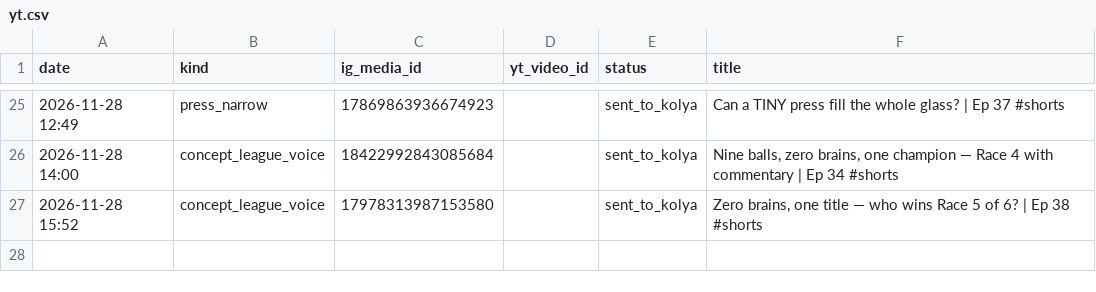
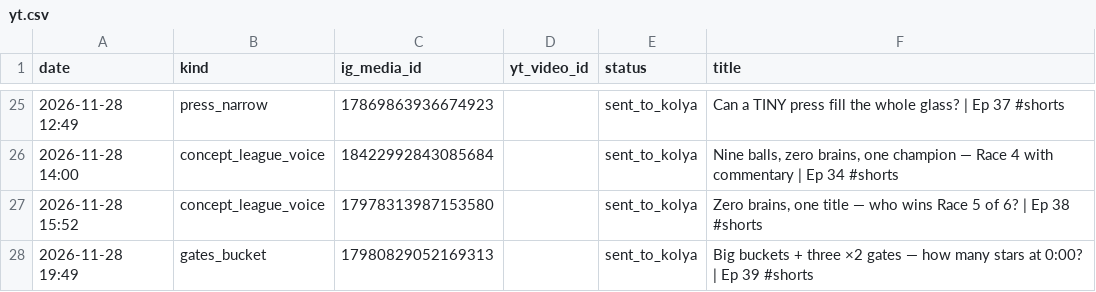
Before and after one commit to truniprof-art/viral-reels, a CSV file: yt.csv, drawn as a sheet; only a part is shown, gaps mark what is left out; the diff names each change by its address in the sheet, - before the commit and + after, or states it on an @@ line.

```diff
--- a/yt.csv
+++ b/yt.csv
+row 28: 2026-11-28 19:49 | gates_bucket | 17980829052169313 |  | sent_to_kolya | Big buckets + three ×2 gates — how many stars at 0:00? | Ep 39 #shorts
```
Also changed, not shown: posts.csv, 4 other files.
